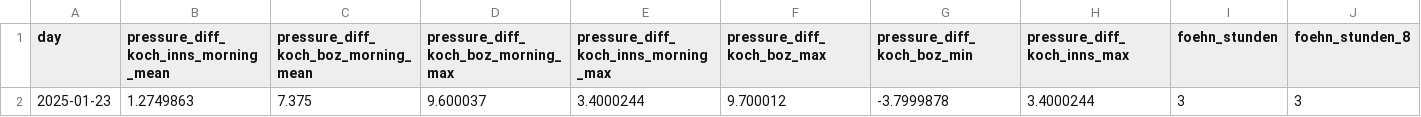
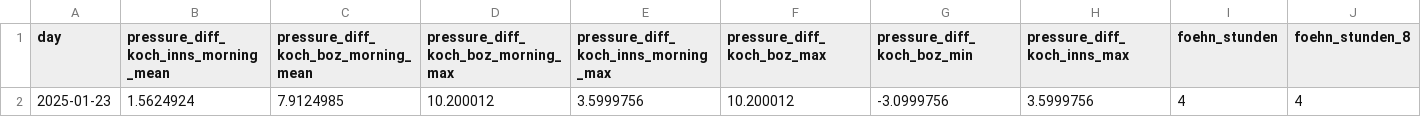
Before and after one commit to christian-fey/Koechelt_der_Kochel, a CSV file: latest_prediction.csv, drawn as a sheet; only a part is shown; removed rows and columns are numbered as before the commit, all else as after; rows hold the shown columns only; the diff names each change by its address in the sheet, - before the commit and + after, or states it on an @@ line.

```diff
--- a/latest_prediction.csv
+++ b/latest_prediction.csv
-row 2: 2025-01-23 | 1.2749863 | 7.375 | 9.600037 | 3.4000244 | 9.700012 | -3.7999878 | 3.4000244 | 3 | 3
+row 2: 2025-01-23 | 1.5624924 | 7.9124985 | 10.200012 | 3.5999756 | 10.200012 | -3.0999756 | 3.5999756 | 4 | 4
```
Also changed, not shown: 1 other file.
